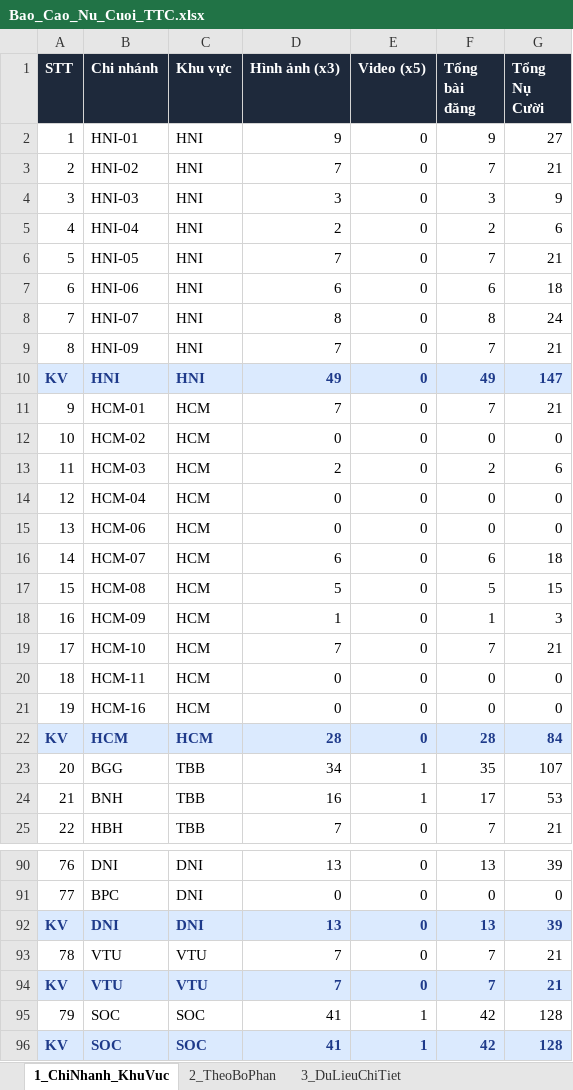
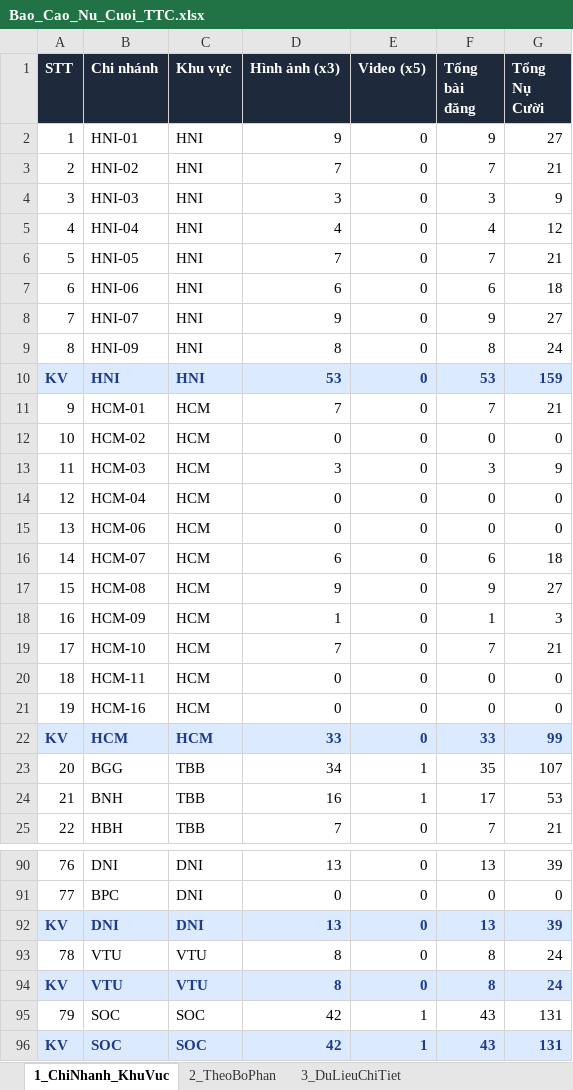
Before and after one commit to tanvuongisme/hopthoigian-ttc, an Excel workbook: Bao_Cao_Nu_Cuoi_TTC.xlsx, sheet 1_ChiNhanh_KhuVuc, drawn as a sheet; only a part is shown, gaps mark what is left out; values as stored, in another font and other column widths than the file's, no borders; the diff covers the shown part only; the diff names each change by its address in the sheet, - before the commit and + after, or states it on an @@ line.

```diff
--- a/Bao_Cao_Nu_Cuoi_TTC.xlsx (sheet 1_ChiNhanh_KhuVuc)
+++ b/Bao_Cao_Nu_Cuoi_TTC.xlsx (sheet 1_ChiNhanh_KhuVuc)
-D5 (Hình ảnh (x3)): 2
+D5 (Hình ảnh (x3)): 4
-F5 (Tổng bài đăng): 2
+F5 (Tổng bài đăng): 4
-G5 (Tổng Nụ Cười): 6
+G5 (Tổng Nụ Cười): 12
-D8 (Hình ảnh (x3)): 8
+D8 (Hình ảnh (x3)): 9
-F8 (Tổng bài đăng): 8
+F8 (Tổng bài đăng): 9
-G8 (Tổng Nụ Cười): 24
+G8 (Tổng Nụ Cười): 27
-D9 (Hình ảnh (x3)): 7
+D9 (Hình ảnh (x3)): 8
-F9 (Tổng bài đăng): 7
+F9 (Tổng bài đăng): 8
-G9 (Tổng Nụ Cười): 21
+G9 (Tổng Nụ Cười): 24
-D10 (Hình ảnh (x3)): 49
+D10 (Hình ảnh (x3)): 53
-F10 (Tổng bài đăng): 49
+F10 (Tổng bài đăng): 53
-G10 (Tổng Nụ Cười): 147
+G10 (Tổng Nụ Cười): 159
-D13 (Hình ảnh (x3)): 2
+D13 (Hình ảnh (x3)): 3
-F13 (Tổng bài đăng): 2
+F13 (Tổng bài đăng): 3
-G13 (Tổng Nụ Cười): 6
+G13 (Tổng Nụ Cười): 9
-D17 (Hình ảnh (x3)): 5
+D17 (Hình ảnh (x3)): 9
-F17 (Tổng bài đăng): 5
+F17 (Tổng bài đăng): 9
-G17 (Tổng Nụ Cười): 15
+G17 (Tổng Nụ Cười): 27
-D22 (Hình ảnh (x3)): 28
+D22 (Hình ảnh (x3)): 33
-F22 (Tổng bài đăng): 28
+F22 (Tổng bài đăng): 33
-G22 (Tổng Nụ Cười): 84
+G22 (Tổng Nụ Cười): 99
-D93:D94 (Hình ảnh (x3)): 7
+D93:D94 (Hình ảnh (x3)): 8
-F93:F94 (Tổng bài đăng): 7
+F93:F94 (Tổng bài đăng): 8
-G93:G94 (Tổng Nụ Cười): 21
+G93:G94 (Tổng Nụ Cười): 24
-D95:D96 (Hình ảnh (x3)): 41
+D95:D96 (Hình ảnh (x3)): 42
-F95:F96 (Tổng bài đăng): 42
+F95:F96 (Tổng bài đăng): 43
-G95:G96 (Tổng Nụ Cười): 128
+G95:G96 (Tổng Nụ Cười): 131
```
Also changed, not shown: 39 edited cells elsewhere in this sheet, sheet 3_DuLieuChiTiet, sheet 2_TheoBoPhan, 4 other files.
